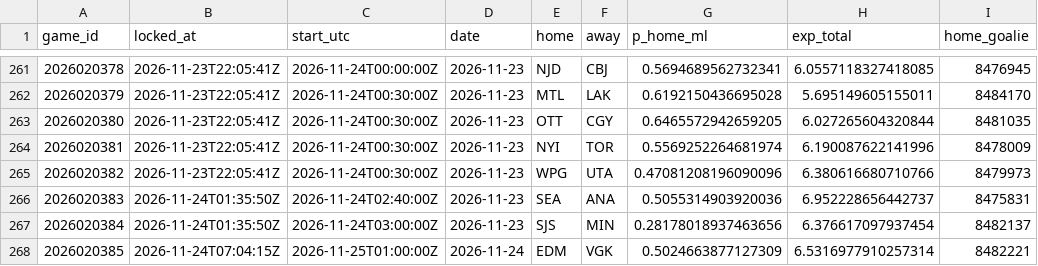
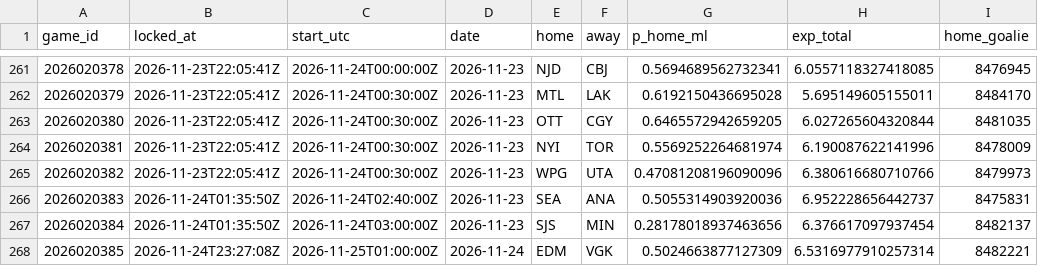
Before and after one commit to PookMula/NHL-edge-pro, a CSV file: data/predictions_log.csv, drawn as a sheet; only a part is shown, gaps mark what is left out; the diff names each change by its address in the sheet, - before the commit and + after, or states it on an @@ line.

```diff
--- a/data/predictions_log.csv
+++ b/data/predictions_log.csv
-B268 (locked_at): 2026-11-24T07:04:15Z
+B268 (locked_at): 2026-11-24T23:27:08Z
```
Also changed, not shown: 3 other files.
